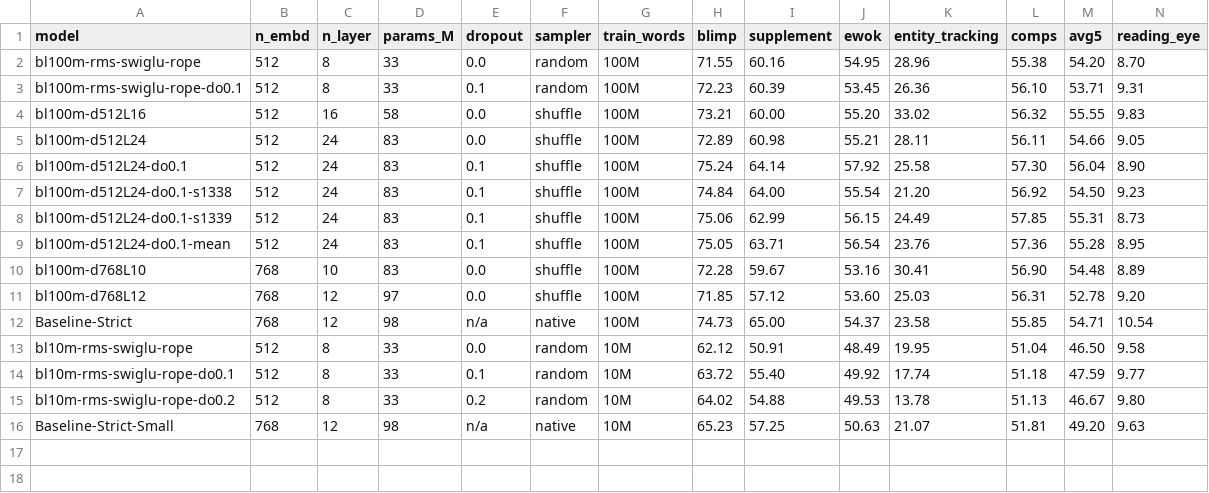
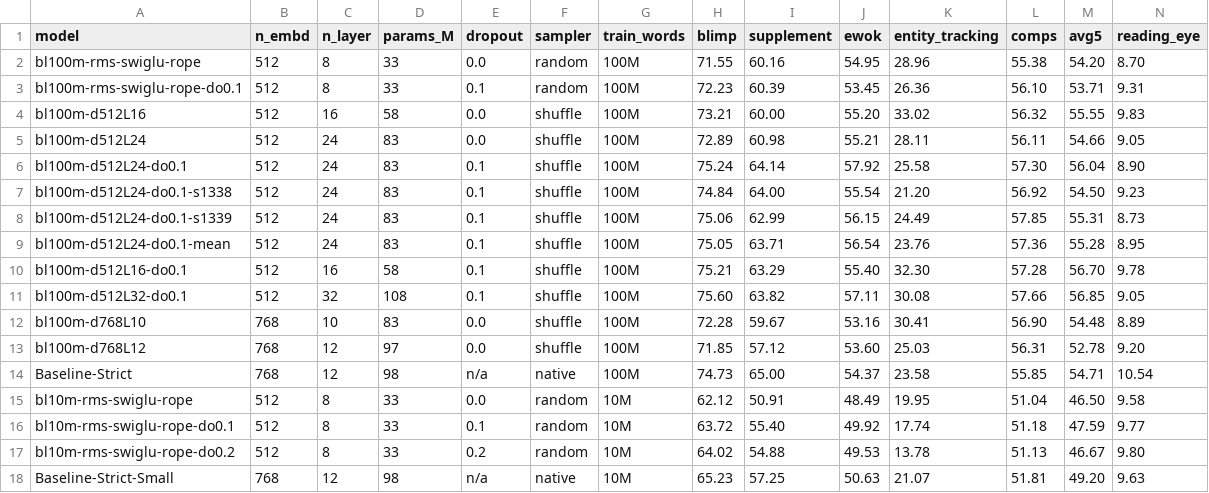
Before and after one commit to YpLarryWang/nanoGPT, a CSV file: eval/results/scale_up.csv, drawn as a sheet; only a part is shown; rows hold the shown columns only; the diff names each change by its address in the sheet, - before the commit and + after, or states it on an @@ line.

```diff
--- a/eval/results/scale_up.csv
+++ b/eval/results/scale_up.csv
+row 10: bl100m-d512L16-do0.1 | 512 | 16 | 58 | 0.1 | shuffle | 100M | 75.21 | 63.29 | 55.40 | 32.30 | 57.28 | 56.70 | 9.78
+row 11: bl100m-d512L32-do0.1 | 512 | 32 | 108 | 0.1 | shuffle | 100M | 75.60 | 63.82 | 57.11 | 30.08 | 57.66 | 56.85 | 9.05
```
